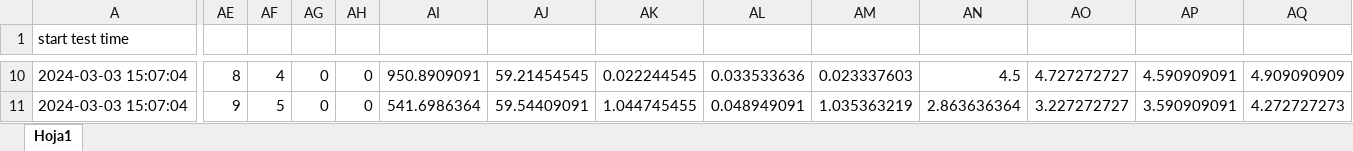
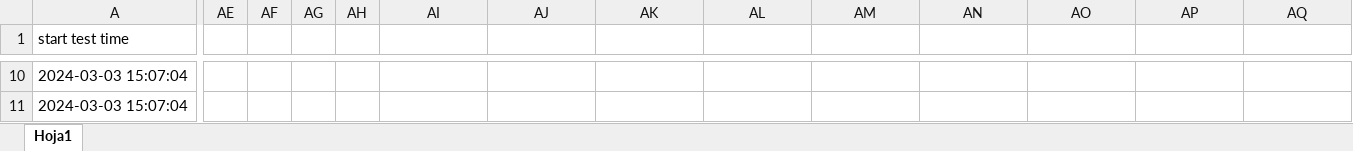
Before and after one commit to MartinWildbaum/datasetUM, an Excel workbook: Active_test_datasheetLimpio.xlsx, sheet Hoja1, drawn as a sheet; only a part is shown, gaps mark what is left out; values as stored, in another font and other column widths than the file's, no borders; the diff covers the shown part only; the diff names each change by its address in the sheet, - before the commit and + after, or states it on an @@ line.

```diff
--- a/Active_test_datasheetLimpio.xlsx (sheet Hoja1)
+++ b/Active_test_datasheetLimpio.xlsx (sheet Hoja1)
-AE10: 8
+AE10: (empty)
-AF10: 4
+AF10: (empty)
-AG10:AG11: 0
+AG10:AG11: (empty)
-AH10:AH11: 0
+AH10:AH11: (empty)
-AI10: 950.8909091
+AI10: (empty)
-AJ10: 59.21454545
+AJ10: (empty)
-AK10: 0.022244545
+AK10: (empty)
-AL10: 0.033533636
+AL10: (empty)
-AM10: 0.023337603
+AM10: (empty)
-AN10: 4.5
+AN10: (empty)
-AO10: 4.727272727
+AO10: (empty)
-AP10: 4.590909091
+AP10: (empty)
-AQ10: 4.909090909
+AQ10: (empty)
-AE11: 9
+AE11: (empty)
-AF11: 5
+AF11: (empty)
-AI11: 541.6986364
+AI11: (empty)
-AJ11: 59.54409091
+AJ11: (empty)
-AK11: 1.044745455
+AK11: (empty)
-AL11: 0.048949091
+AL11: (empty)
-AM11: 1.035363219
+AM11: (empty)
-AN11: 2.863636364
+AN11: (empty)
-AO11: 3.227272727
+AO11: (empty)
-AP11: 3.590909091
+AP11: (empty)
-AQ11: 4.272727273
+AQ11: (empty)
```
Also changed, not shown: 214 edited cells elsewhere in this sheet.
